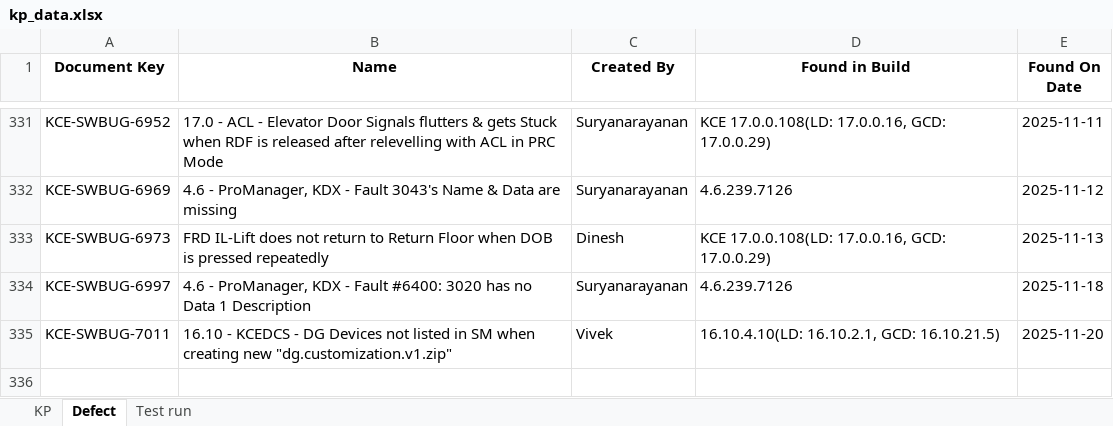
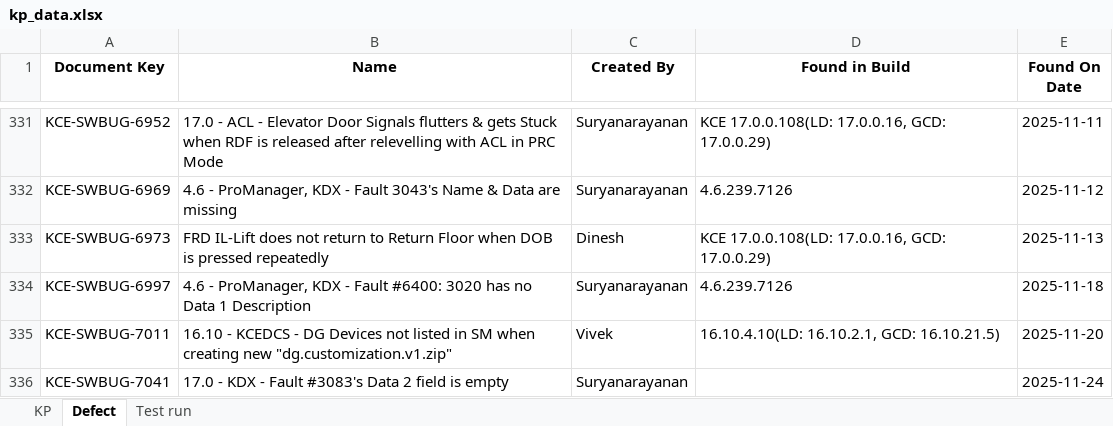
Before and after one commit to DineshGoverthanan/KCE_KPI, an Excel workbook: kp_data.xlsx, sheet Defect, drawn as a sheet; only a part is shown, gaps mark what is left out; values as stored, in another font and other column widths than the file's, no borders; the diff names each change by its address in the sheet, - before the commit and + after, or states it on an @@ line.

```diff
--- a/kp_data.xlsx (sheet Defect)
+++ b/kp_data.xlsx (sheet Defect)
+row 336: KCE-SWBUG-7041 | 17.0 - KDX - Fault #3083's Data 2 field is empty | Suryanarayanan |  | 2025-11-24
```
Also changed, not shown: sheet KP, sheet Test run, 12 other files.
